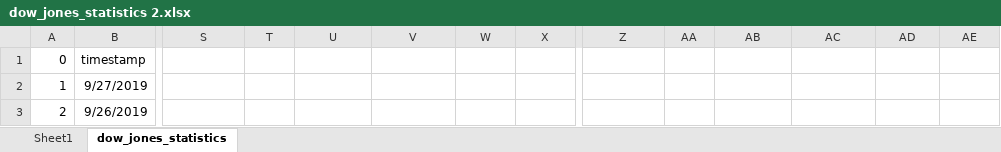
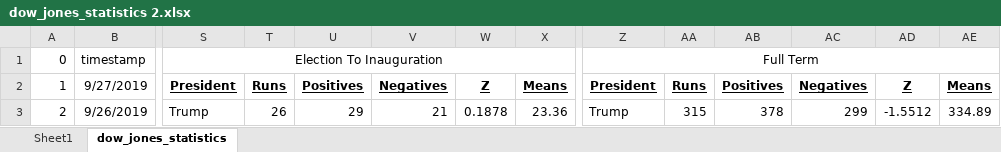
Before and after one commit to 123bmoney0/Project-1---Brute-Force, an Excel workbook: dow_jones_statistics 2.xlsx, sheet dow_jones_statistics, drawn as a sheet; only a part is shown, gaps mark what is left out; values as stored, in another font and other column widths than the file's, no borders; charts and pictures not drawn; the diff covers the shown part only; the diff names each change by its address in the sheet, - before the commit and + after, or states it on an @@ line.

Commit message:
Z Graphs

```diff
--- a/dow_jones_statistics 2.xlsx (sheet dow_jones_statistics)
+++ b/dow_jones_statistics 2.xlsx (sheet dow_jones_statistics)
-S1: (empty)
+S1: Election To Inauguration
+S1:X1 merged
-Z1: (empty)
+Z1: Full Term
+Z1:AE1 merged
-S2 (Election To Inauguration): (empty)
+S2 (Election To Inauguration): President
-T2: (empty)
+T2: Runs
-U2: (empty)
+U2: Positives
-V2: (empty)
+V2: Negatives
-W2: (empty)
+W2: Z
-X2: (empty)
+X2: Means
-Z2 (Full Term): (empty)
+Z2 (Full Term): President
-AA2: (empty)
+AA2: Runs
-AB2: (empty)
+AB2: Positives
-AC2: (empty)
+AC2: Negatives
-AD2: (empty)
+AD2: Z
-AE2: (empty)
+AE2: Means
-S3 (Election To Inauguration): (empty)
+S3 (Election To Inauguration): Trump
-T3: (empty)
+T3: 26
-U3: (empty)
+U3: 29
-V3: (empty)
+V3: 21
-W3: (empty)
+W3: 0.1878
-X3: (empty)
+X3: 23.36
-Z3 (Full Term): (empty)
+Z3 (Full Term): Trump
-AA3: (empty)
+AA3: 315
-AB3: (empty)
+AB3: 378
-AC3: (empty)
+AC3: 299
-AD3: (empty)
+AD3: -1.5512
-AE3: (empty)
+AE3: 334.89
```
Also changed, not shown: 81 edited cells elsewhere in this sheet, charts or pictures.
